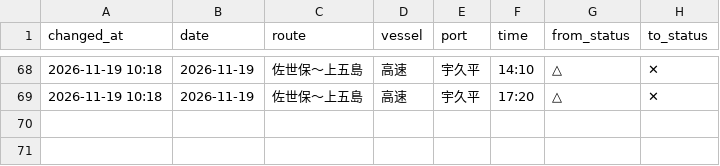
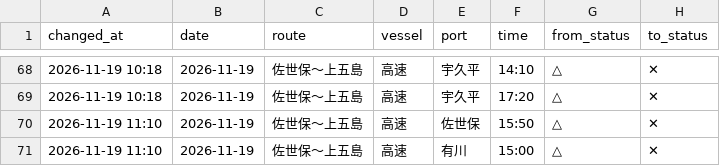
Before and after one commit to 510010/shinkamigoto-route-guide, a CSV file: history/status_changes.csv, drawn as a sheet; only a part is shown, gaps mark what is left out.

Commit message:
history: 2026-11-19 昼キャプチャ

```diff
--- a/history/status_changes.csv
+++ b/history/status_changes.csv
@@ -69 +69,3 @@ changed_at,date,route,vessel,port,time,from_status,to_status
 2026-11-19 10:18,2026-11-19,佐世保〜上五島,高速,宇久平,17:20,△,✕
+2026-11-19 11:10,2026-11-19,佐世保〜上五島,高速,佐世保,15:50,△,✕
+2026-11-19 11:10,2026-11-19,佐世保〜上五島,高速,有川,15:00,△,✕
```
Also changed, not shown: history/kyushu_results.csv, 2 other files.
